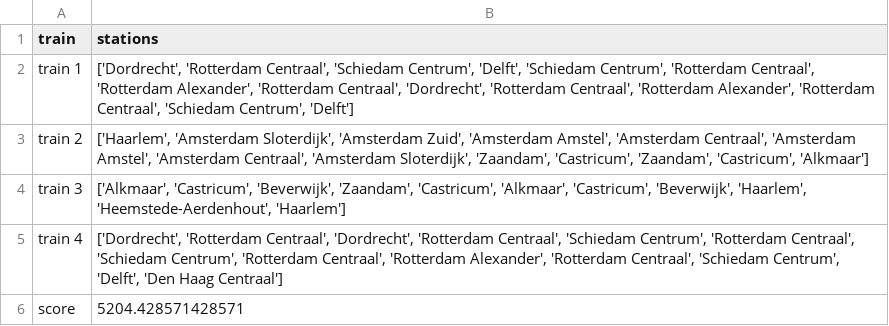
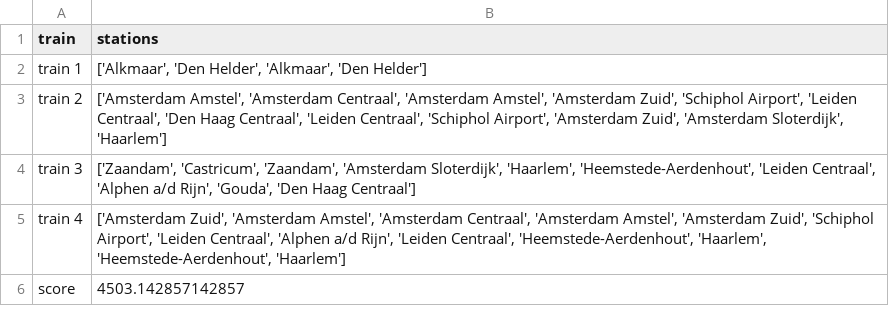
Before and after one commit to LesterMoumen/somale-rail-consultancy, a CSV file: railnl_v2_baseline/output/train_stations.csv, drawn as a sheet.

```diff
--- a/railnl_v2_baseline/output/train_stations.csv
+++ b/railnl_v2_baseline/output/train_stations.csv
@@ -1,6 +1,6 @@
 train,stations
-train 1,"['Dordrecht', 'Rotterdam Centraal', 'Schiedam Centrum', 'Delft', 'Schiedam Centrum', 'Rotterdam Centraal', 'Rotterdam Alexander', 'Rotterdam Centraal', 'Dordrecht', 'Rotterdam Centraal', 'Rotterdam Alexander', 'Rotterdam Centraal', 'Schiedam Centrum', 'Delft']"
-train 2,"['Haarlem', 'Amsterdam Sloterdijk', 'Amsterdam Zuid', 'Amsterdam Amstel', 'Amsterdam Centraal', 'Amsterdam Amstel', 'Amsterdam Centraal', 'Amsterdam Sloterdijk', 'Zaandam', 'Castricum', 'Zaandam', 'Castricum', 'Alkmaar']"
-train 3,"['Alkmaar', 'Castricum', 'Beverwijk', 'Zaandam', 'Castricum', 'Alkmaar', 'Castricum', 'Beverwijk', 'Haarlem', 'Heemstede-Aerdenhout', 'Haarlem']"
-train 4,"['Dordrecht', 'Rotterdam Centraal', 'Dordrecht', 'Rotterdam Centraal', 'Schiedam Centrum', 'Rotterdam Centraal', 'Schiedam Centrum', 'Rotterdam Centraal', 'Rotterdam Alexander', 'Rotterdam Centraal', 'Schiedam Centrum', 'Delft', 'Den Haag Centraal']"
-score,5204.428571428571
+train 1,"['Alkmaar', 'Den Helder', 'Alkmaar', 'Den Helder']"
+train 2,"['Amsterdam Amstel', 'Amsterdam Centraal', 'Amsterdam Amstel', 'Amsterdam Zuid', 'Schiphol Airport', 'Leiden Centraal', 'Den Haag Centraal', 'Leiden Centraal', 'Schiphol Airport', 'Amsterdam Zuid', 'Amsterdam Sloterdijk', 'Haarlem']"
+train 3,"['Zaandam', 'Castricum', 'Zaandam', 'Amsterdam Sloterdijk', 'Haarlem', 'Heemstede-Aerdenhout', 'Leiden Centraal', 'Alphen a/d Rijn', 'Gouda', 'Den Haag Centraal']"
+train 4,"['Amsterdam Zuid', 'Amsterdam Amstel', 'Amsterdam Centraal', 'Amsterdam Amstel', 'Amsterdam Zuid', 'Schiphol Airport', 'Leiden Centraal', 'Alphen a/d Rijn', 'Leiden Centraal', 'Heemstede-Aerdenhout', 'Haarlem', 'Heemstede-Aerdenhout', 'Haarlem']"
+score,4503.142857142857
```
Also changed, not shown: 2 other files.
